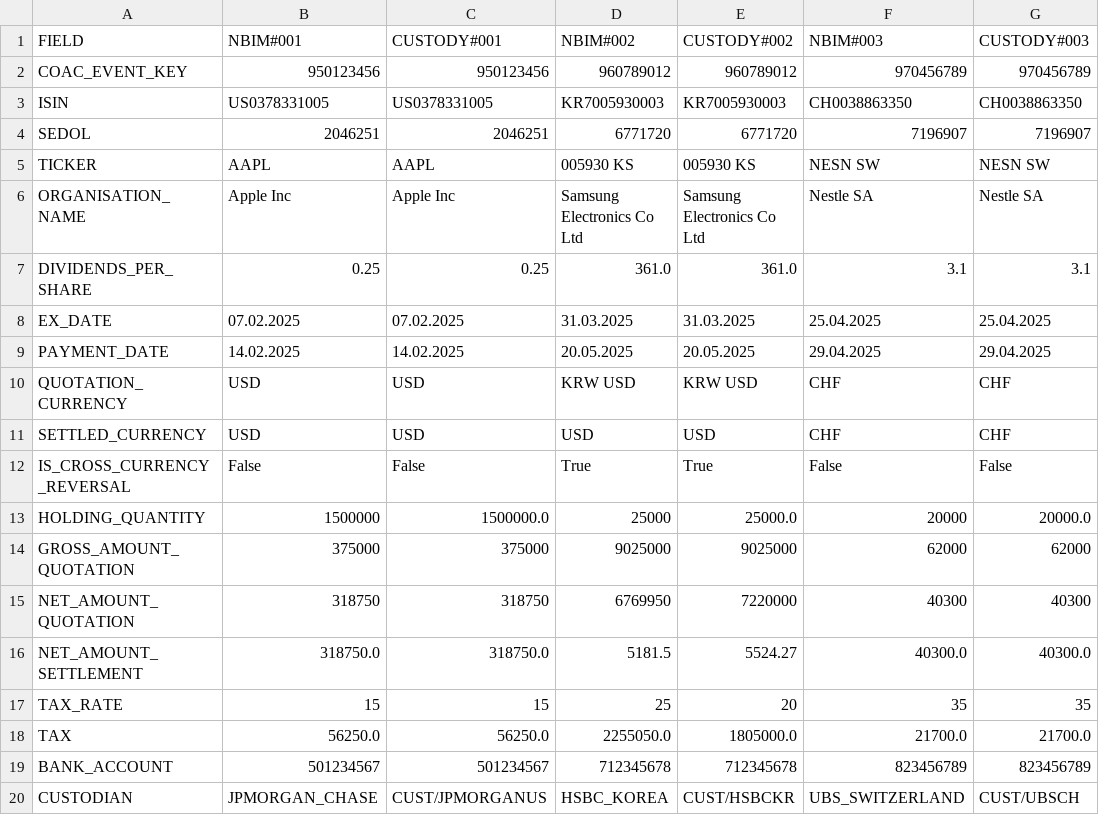
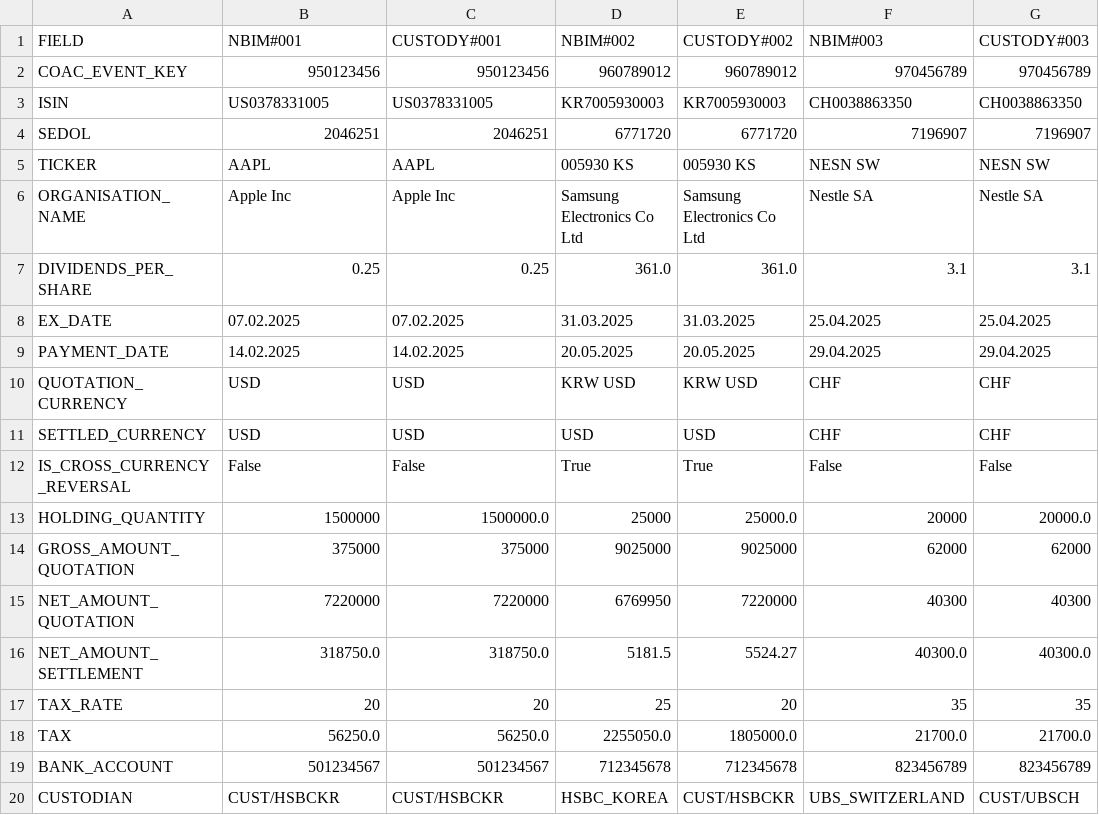
Before and after one commit to sondrmsk/NBIM_case, a CSV file: data/paired_transposed_clean.csv, drawn as a sheet; only a part is shown; the diff names each change by its address in the sheet, - before the commit and + after, or states it on an @@ line.

```diff
--- a/data/paired_transposed_clean.csv
+++ b/data/paired_transposed_clean.csv
-B15 (NBIM#001): 318750
+B15 (NBIM#001): 7220000
-C15 (CUSTODY#001): 318750
+C15 (CUSTODY#001): 7220000
-B17 (NBIM#001): 15
+B17 (NBIM#001): 20
-C17 (CUSTODY#001): 15
+C17 (CUSTODY#001): 20
-B20 (NBIM#001): JPMORGAN_CHASE
+B20 (NBIM#001): CUST/HSBCKR
-C20 (CUSTODY#001): CUST/JPMORGANUS
+C20 (CUSTODY#001): CUST/HSBCKR
```
Also changed, not shown: 11 other files.
